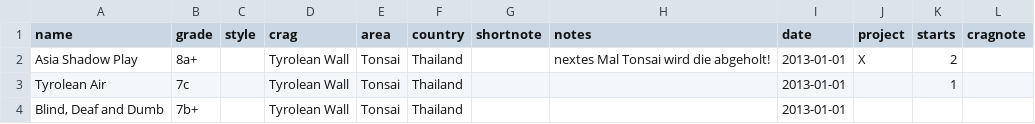
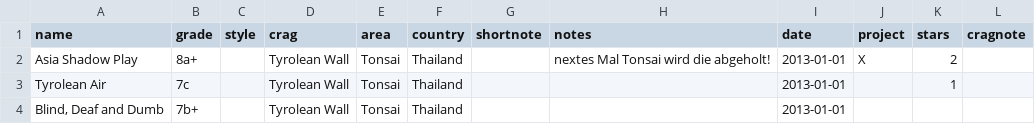
Before and after one commit to olekoenig/climbingDB, a CSV file: routes.csv, drawn as a sheet; only a part is shown.

Commit message:
FIX: Typo: starts-->stars

```diff
--- a/routes.csv
+++ b/routes.csv
@@ -1,2 +1,2 @@
-name,grade,style,crag,area,country,shortnote,notes,date,project,starts,cragnote
+name,grade,style,crag,area,country,shortnote,notes,date,project,stars,cragnote
 Asia Shadow Play,8a+,,Tyrolean Wall,Tonsai,Thailand,,nextes Mal Tonsai wird die abgeholt!,2013-01-01,X,2,
```
